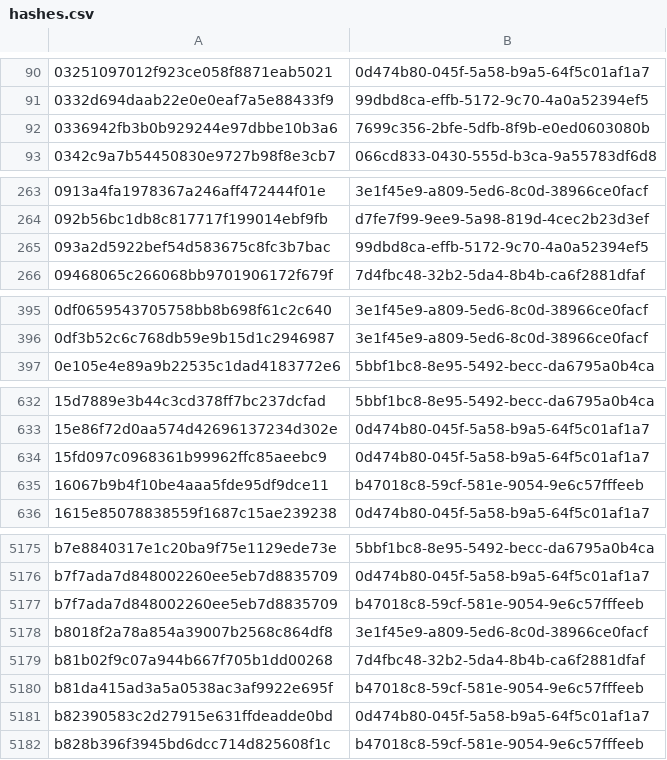
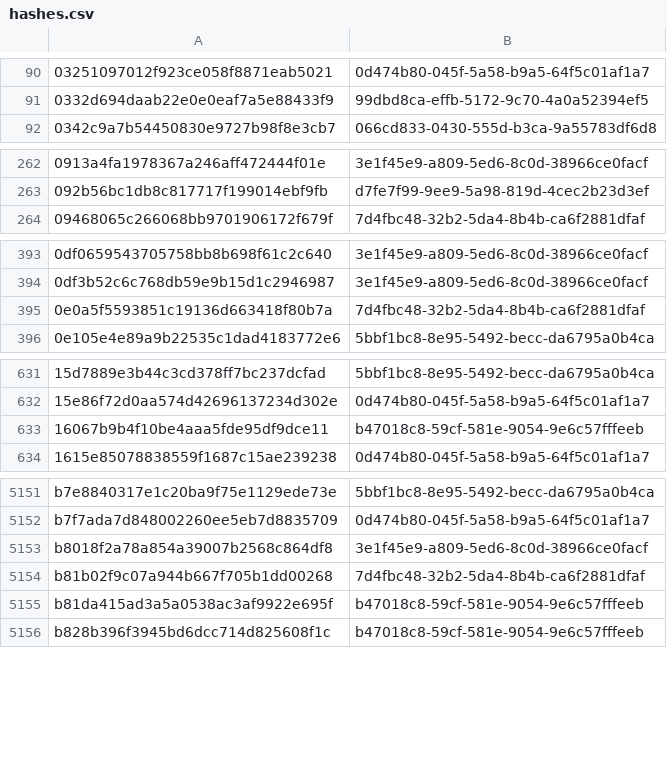
Before and after one commit to AliceGrey/ferromagnet-feed, a CSV file: misp/hashes.csv, drawn as a sheet; only a part is shown, gaps mark what is left out; removed rows and columns are numbered as before the commit, all else as after; the diff covers the shown part only; the diff names each change by its address in the sheet, - before the commit and + after, or states it on an @@ line.

```diff
--- a/misp/hashes.csv
+++ b/misp/hashes.csv
-row 92: 0336942fb3b0b929244e97dbbe10b3a6 | 7699c356-2bfe-5dfb-8f9b-e0ed0603080b
-row 265: 093a2d5922bef54d583675c8fc3b7bac | 99dbd8ca-effb-5172-9c70-4a0a52394ef5
+row 395: 0e0a5f5593851c19136d663418f80b7a | 7d4fbc48-32b2-5da4-8b4b-ca6f2881dfaf
-row 634: 15fd097c0968361b99962ffc85aeebc9 | 0d474b80-045f-5a58-b9a5-64f5c01af1a7
-row 5177: b7f7ada7d848002260ee5eb7d8835709 | b47018c8-59cf-581e-9054-9e6c57fffeeb
-row 5181: b82390583c2d27915e631ffdeadde0bd | 0d474b80-045f-5a58-b9a5-64f5c01af1a7
```
Also changed, not shown: 8 added rows and 35 removed rows elsewhere in this file, 29 other files.
